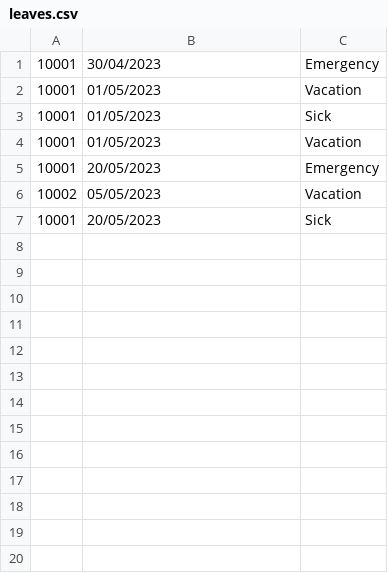
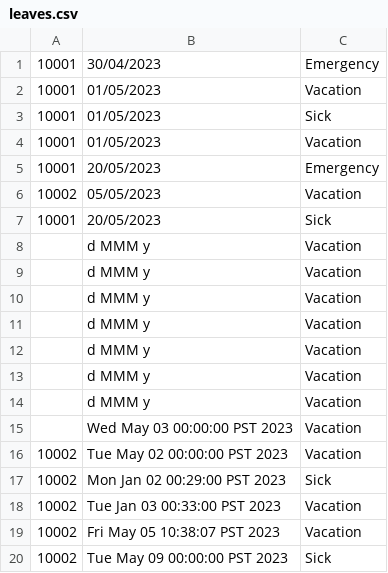
Before and after one commit to dvbondoy/MO-IT101-Group2, a CSV file: leaves.csv, drawn as a sheet; the diff names each change by its address in the sheet, - before the commit and + after, or states it on an @@ line.

Commit message:
jcalendar added to leavegui

```diff
--- a/leaves.csv
+++ b/leaves.csv
+row 8:  | d MMM y | Vacation
+row 9:  | d MMM y | Vacation
+row 10:  | d MMM y | Vacation
+row 11:  | d MMM y | Vacation
+row 12:  | d MMM y | Vacation
+row 13:  | d MMM y | Vacation
+row 14:  | d MMM y | Vacation
+row 15:  | Wed May 03 00:00:00 PST 2023 | Vacation
+row 16: 10002 | Tue May 02 00:00:00 PST 2023 | Vacation
+row 17: 10002 | Mon Jan 02 00:29:00 PST 2023 | Sick
+row 18: 10002 | Tue Jan 03 00:33:00 PST 2023 | Vacation
+row 19: 10002 | Fri May 05 10:38:07 PST 2023 | Vacation
+row 20: 10002 | Tue May 09 00:00:00 PST 2023 | Sick
```
Also changed, not shown: 13 other files.
